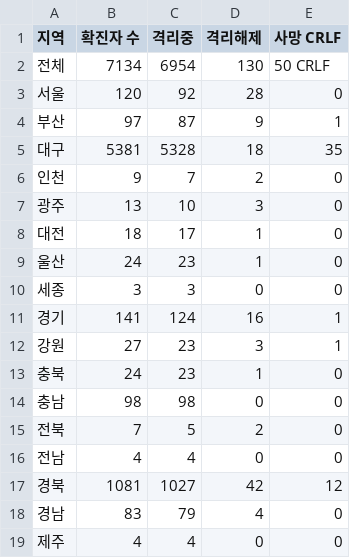
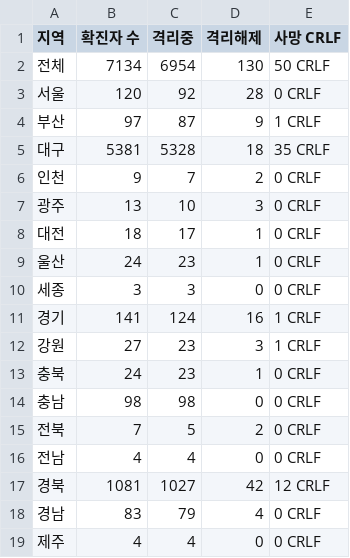
Before and after one commit to yeonbeenkim/HelpCorona, a CSV file: data/corona_statistics_csv.csv, drawn as a sheet.

Commit message:
Update corona_statistics_csv.csv

```diff
--- a/data/corona_statistics_csv.csv
+++ b/data/corona_statistics_csv.csv
@@ -2,18 +2,18 @@
 전체,7134,6954,130,50 CRLF
-서울,120,92,28,0,
-부산,97,87,9,1,
-대구,5381,5328,18,35,
-인천,9,7,2,0,
-광주,13,10,3,0,
-대전,18,17,1,0,
-울산,24,23,1,0,
-세종,3,3,0,0,
-경기,141,124,16,1,
-강원,27,23,3,1,
-충북,24,23,1,0,
-충남,98,98,0,0,
-전북,7,5,2,0,
-전남,4,4,0,0,
-경북,1081,1027,42,12,
-경남,83,79,4,0,
-제주,4,4,0,0,
+서울,120,92,28,0 CRLF
+부산,97,87,9,1 CRLF
+대구,5381,5328,18,35 CRLF
+인천,9,7,2,0 CRLF
+광주,13,10,3,0 CRLF
+대전,18,17,1,0 CRLF
+울산,24,23,1,0 CRLF
+세종,3,3,0,0 CRLF
+경기,141,124,16,1 CRLF
+강원,27,23,3,1 CRLF
+충북,24,23,1,0 CRLF
+충남,98,98,0,0 CRLF
+전북,7,5,2,0 CRLF
+전남,4,4,0,0 CRLF
+경북,1081,1027,42,12 CRLF
+경남,83,79,4,0 CRLF
+제주,4,4,0,0 CRLF
```
